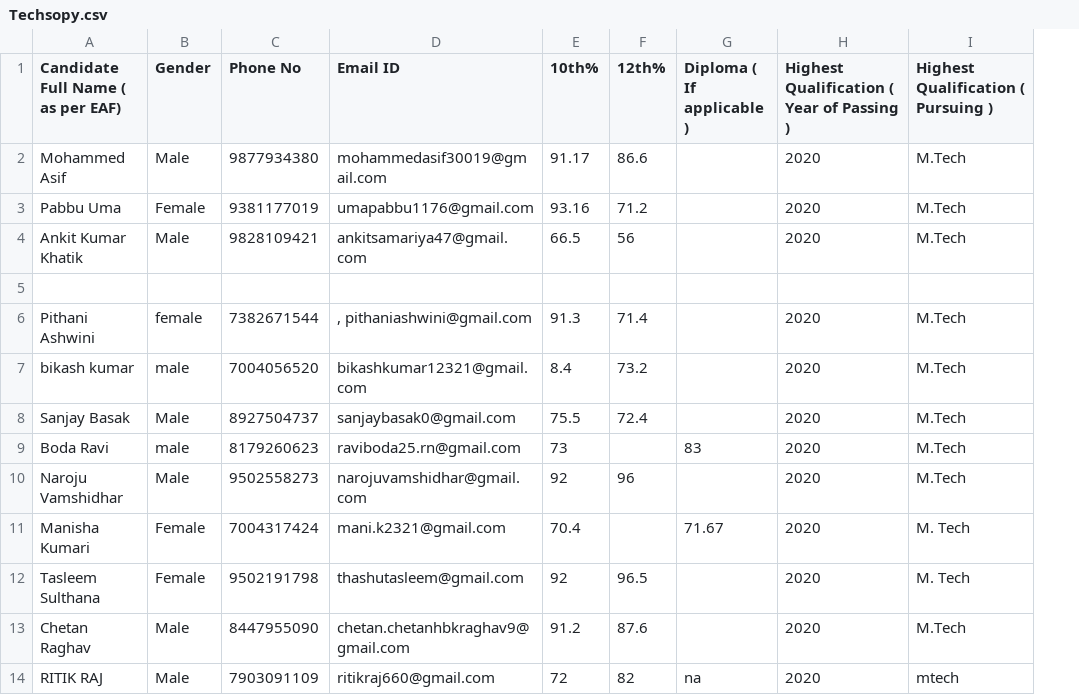
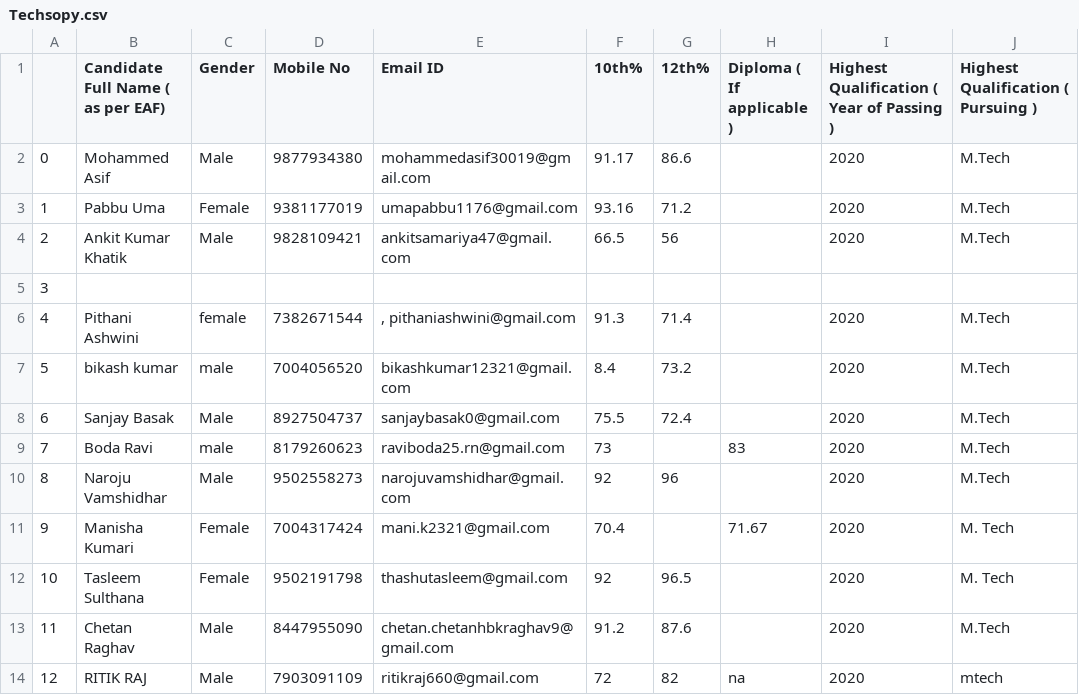
Before and after one commit to asif4014/newfrejunapp, a CSV file: FrejunApp/static/FrejunApp/csvfiles/Techsopy.csv, drawn as a sheet; only a part is shown; addresses are those after the commit; the diff names each change by its address in the sheet, - before the commit and + after, or states it on an @@ line.

```diff
--- a/FrejunApp/static/FrejunApp/csvfiles/Techsopy.csv
+++ b/FrejunApp/static/FrejunApp/csvfiles/Techsopy.csv
+column A, rows 2-14: 0 | 1 | 2 | 3 | 4 | 5 | 6 | 7 | 8 | 9 | 10 | 11 | 12
-D1: Phone No
+D1: Mobile No
```
Also changed, not shown: 8 other files.
